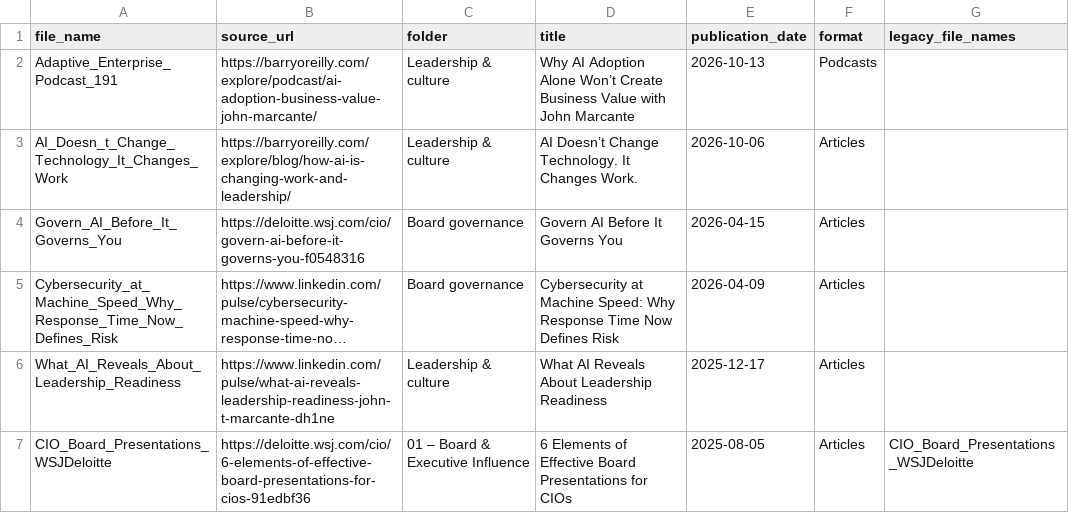
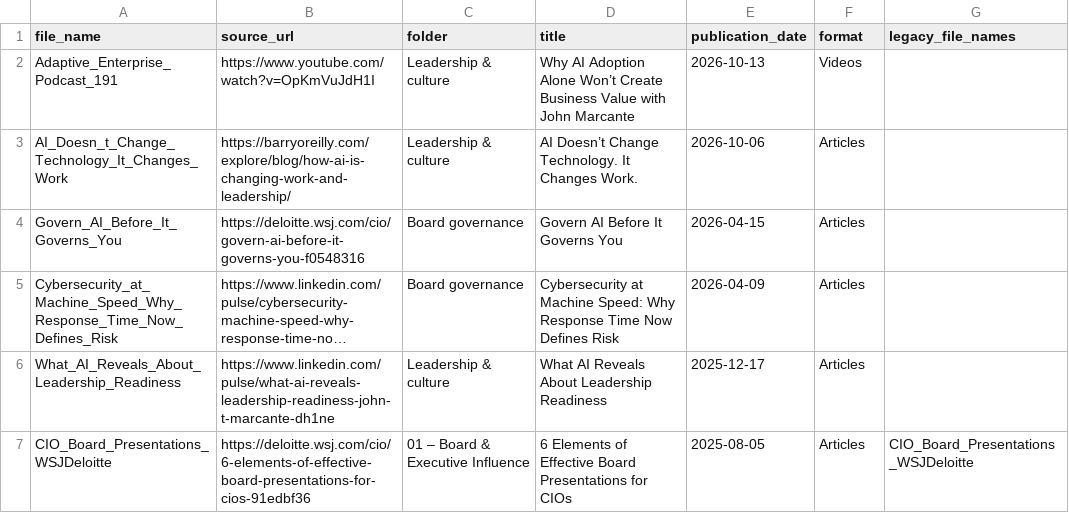
Before and after one commit to techleadersolutions/techleadersolutions.github.io, a CSV file: media_library.csv, drawn as a sheet; only a part is shown; long unchanged cells end in ….

Commit message:
Link newest Adaptive Enterprise video directly to YouTube

```diff
--- a/media_library.csv
+++ b/media_library.csv
@@ -1,3 +1,3 @@
 file_name,source_url,folder,title,publication_date,format,legacy_file_names
-Adaptive_Enterprise_Podcast_191,https://barryoreilly.com/explore/podcast/ai-adoption-business-value-john-marcante/,Leadership & culture,Why AI Adoption Alone Won’t Create Business Value with John Marcante,2026-10-13,Podcasts,
+Adaptive_Enterprise_Podcast_191,https://www.youtube.com/watch?v=OpKmVuJdH1I,Leadership & culture,Why AI Adoption Alone Won’t Create Business Value with John Marcante,2026-10-13,Videos,
 AI_Doesn_t_Change_Technology_It_Changes_Work,https://barryoreilly.com/explore/blog/how-ai-is-changing-work-and-leadership/,Leadership & culture,AI Doesn’t Change Technology. It Changes Work.,2026-10-06,Articles,
```
Also changed, not shown: 2 other files.
